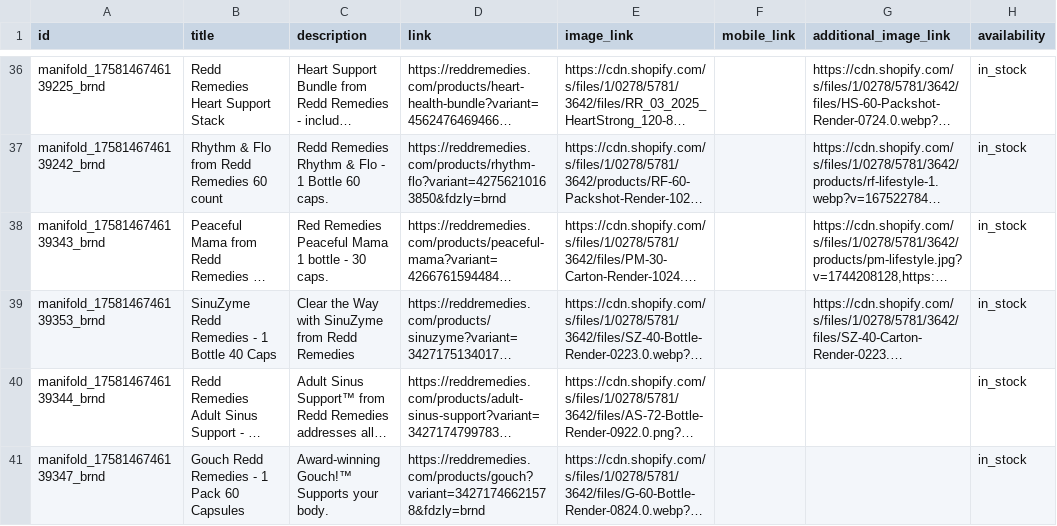
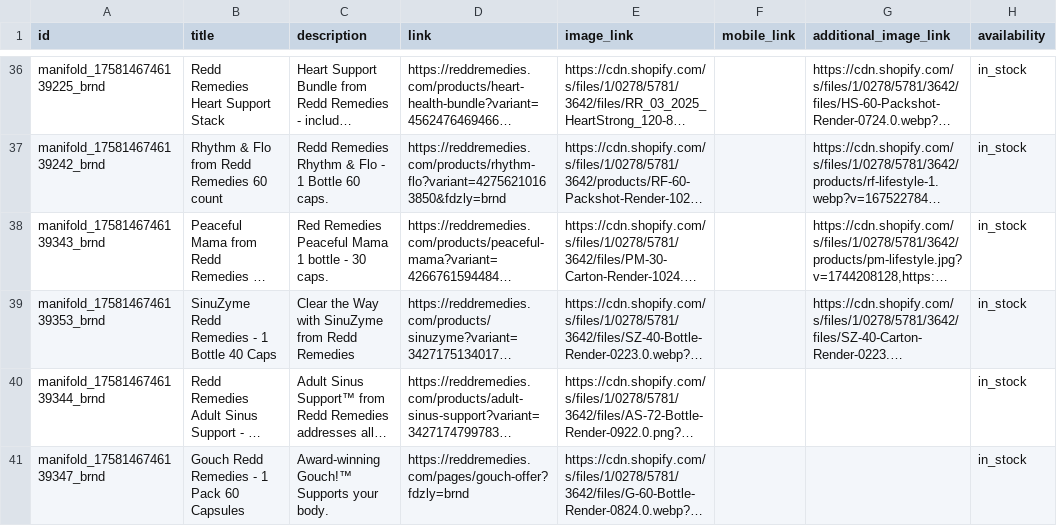
Before and after one commit to Sovereigntymind/redd-shopping-feeds, a TSV file: out/FDZ-BRND.tsv, drawn as a sheet; only a part is shown, gaps mark what is left out; long unchanged cells end in …; the diff names each change by its address in the sheet, - before the commit and + after, or states it on an @@ line.

```diff
--- a/out/FDZ-BRND.tsv
+++ b/out/FDZ-BRND.tsv
-D41 (link): https://reddremedies.com/products/gouch?variant=34271746621578&fdzly=brnd
+D41 (link): https://reddremedies.com/pages/gouch-offer?fdzly=brnd
```
Also changed, not shown: out/FDZ-SMPL.tsv, out/FDZ-URIC.tsv, 1 other file.
